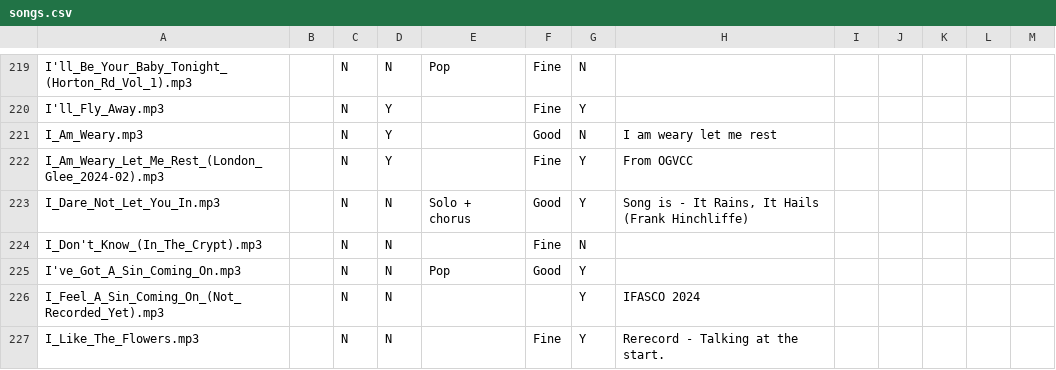
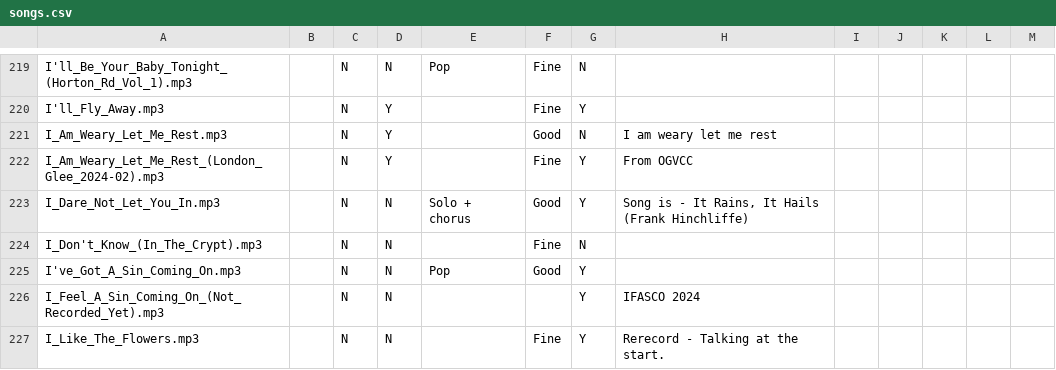
Before and after one commit to IMP1/virtualcampfire, a CSV file: songs.csv, drawn as a sheet; only a part is shown, gaps mark what is left out.

```diff
--- a/songs.csv
+++ b/songs.csv
@@ -220,3 +220,3 @@ I'll_Be_Your_Baby_Tonight_(Horton_Rd_Vol_1).mp3,,N,N,Pop,Fine,N,,,,,,
 I'll_Fly_Away.mp3,,N,Y,,Fine,Y,,,,,,
-I_Am_Weary.mp3,,N,Y,,Good,N,I am weary let me rest,,,,,
+I_Am_Weary_Let_Me_Rest.mp3,,N,Y,,Good,N,I am weary let me rest,,,,,
 I_Am_Weary_Let_Me_Rest_(London_Glee_2024-02).mp3,,N,Y,,Fine,Y,From OGVCC,,,,,
```
Also changed, not shown: 12 other files.
